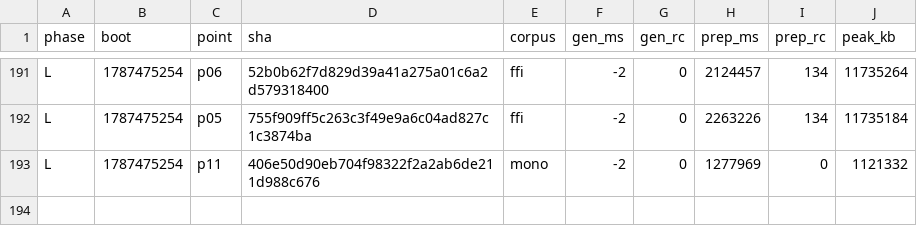
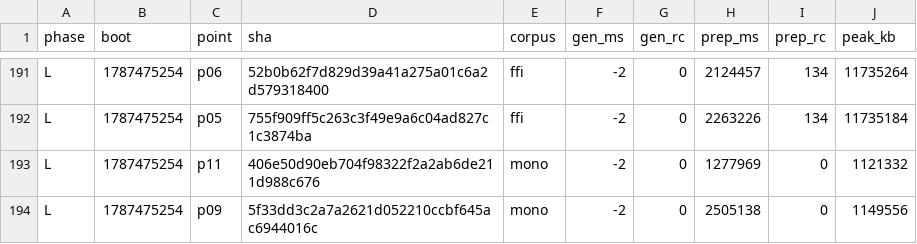
Before and after one commit to wkirschenmann/tlapm, a CSV file: doc/perf/short/short_sweep.csv, drawn as a sheet; only a part is shown, gaps mark what is left out; the diff names each change by its address in the sheet, - before the commit and + after, or states it on an @@ line.

```diff
--- a/doc/perf/short/short_sweep.csv
+++ b/doc/perf/short/short_sweep.csv
+row 194: L | 1787475254 | p09 | 5f33dd3c2a7a2621d052210ccbf645ac6944016c | mono | -2 | 0 | 2505138 | 0 | 1149556
```
Also changed, not shown: doc/perf/short/short_keystroke.csv, 1 other file.
